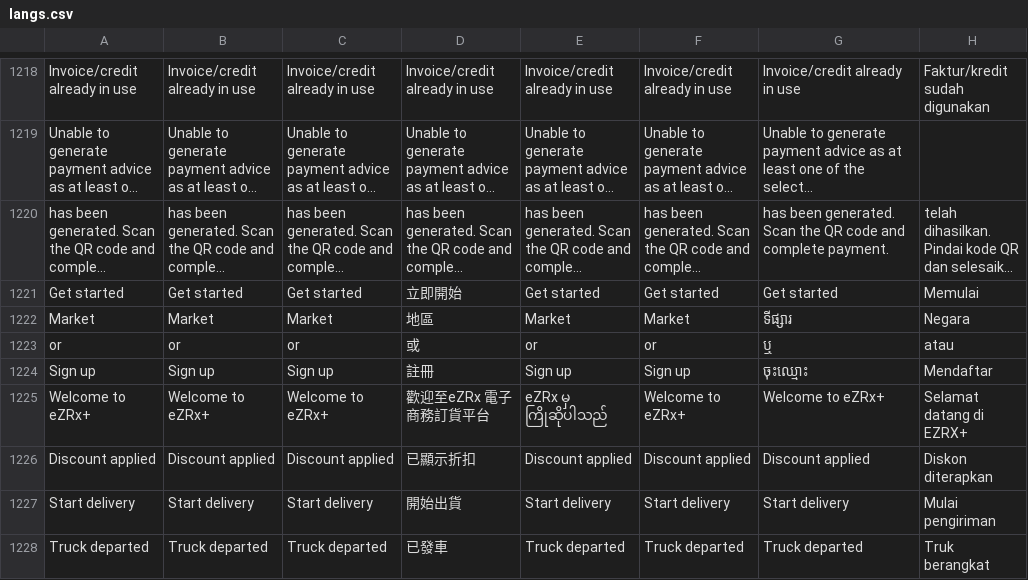
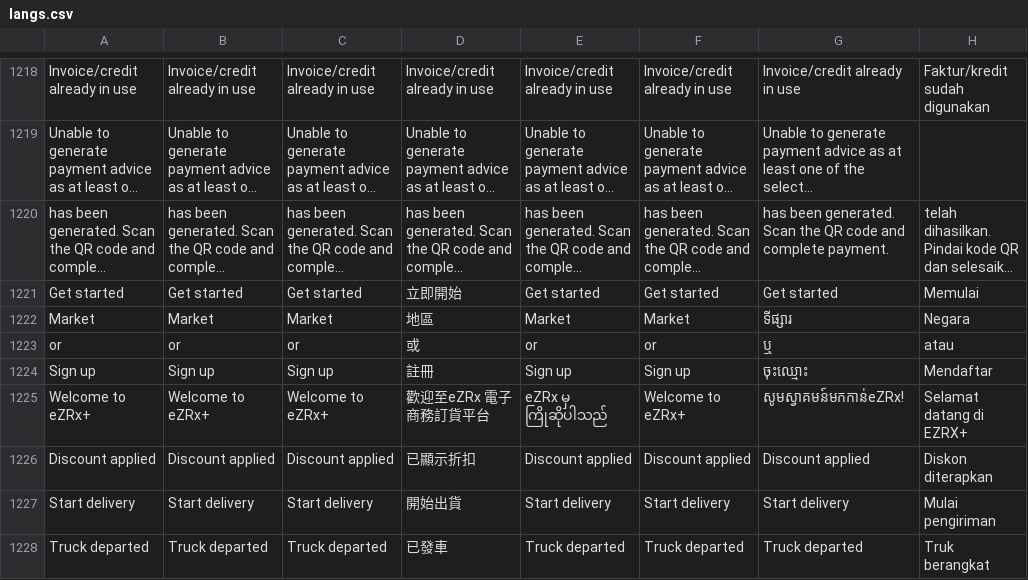
Before and after one commit to ramprasadbhagat/EZRX-, a CSV file: assets/langs/langs.csv, drawn as a sheet; only a part is shown, gaps mark what is left out; long unchanged cells end in …; the diff names each change by its address in the sheet, - before the commit and + after, or states it on an @@ line.

Commit message:
Merged PR 90202: Fix/EZRX-14854/Mobile V3 : Terms of use for new user Missing translation
### Jira ticket url
- https://zuelligpharma.atlassian.net/browse/EZRX-14854

### Root cause
- Translations missing for a few texts.

### Solution
- Translations added for texts available in the translation sheet.

### Test account
- environment:UAT
- username:any
- salesOrg:1500
- customer:any
- shipto:any
- material/setup:any

### Output Screenshot
![Screenshot_1706081777.png](https://dev.azure.com/zuelligpharmadevops/3368559d-402f-4ca8-a029-737bca870679/_apis/git/repositories/d10de74c-8ac2-4e8e-af4b-a023b6c9dee2/pullRequests/90202/attachments/Screenshot_1706081777.png =x500)

EZRX-14854 Fix/Mobile V3 : Terms of use for new user Missing translation

```diff
--- a/assets/langs/langs.csv
+++ b/assets/langs/langs.csv
-G1225: Welcome to eZRx+
+G1225: សូមស្វាគមន៍មកកាន់eZRx!
```
